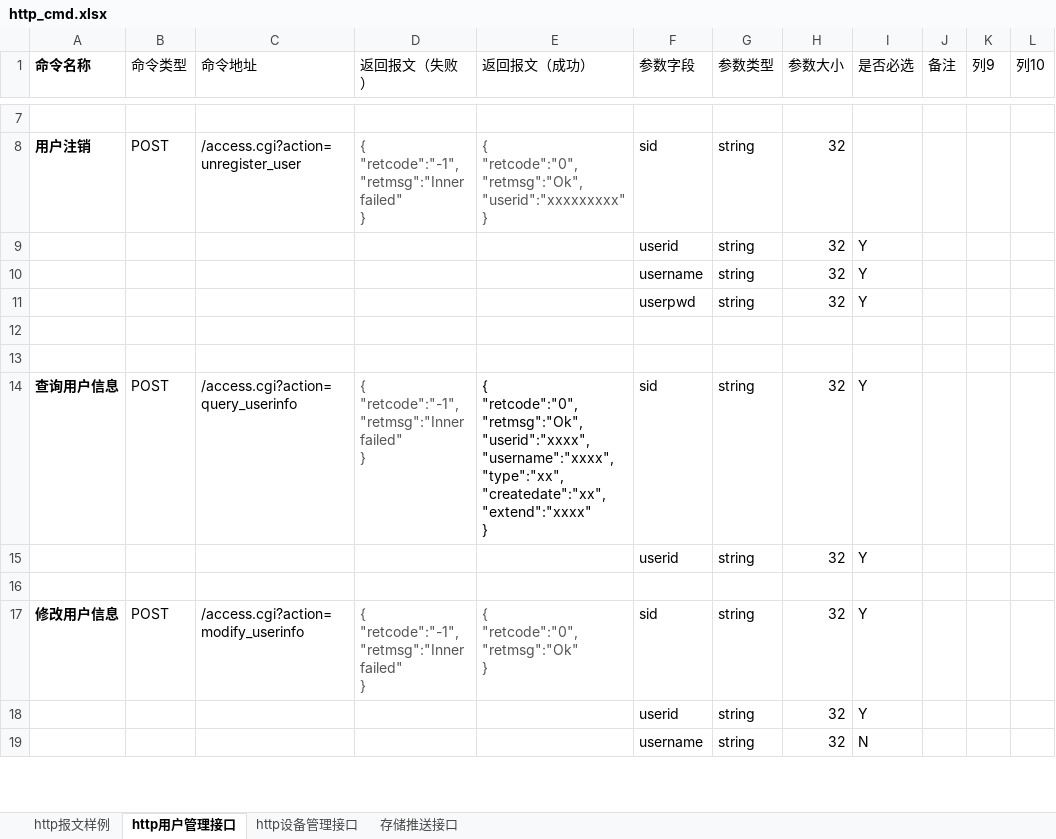
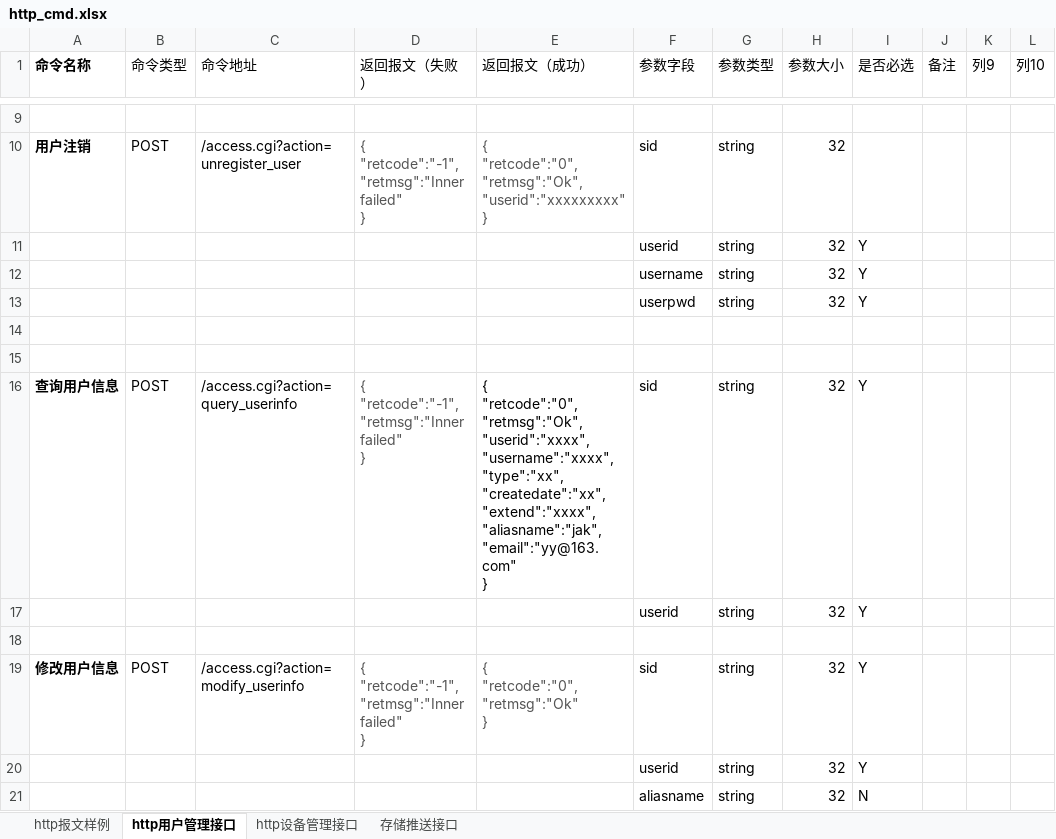
Before and after one commit to GSIL-Monitor/aicode, an Excel workbook: script/http_cmd.xlsx, sheet http用户管理接口, drawn as a sheet; only a part is shown, gaps mark what is left out; values as stored, in another font and other column widths than the file's, no borders; table styles not drawn; addresses are those after the commit; ↵ is a line break in a cell; the diff covers the shown part only; the diff names each change by its address in the sheet, - before the commit and + after, or states it on an @@ line.

```diff
--- a/script/http_cmd.xlsx (sheet http用户管理接口)
+++ b/script/http_cmd.xlsx (sheet http用户管理接口)
-E16 (返回报文（成功）): …"type":"xx", "createdate":"xx", ↵ "extend":"xxxx" ↵ }
+E16 (返回报文（成功）): …"type":"xx", "createdate":"xx", ↵ "extend":"xxxx", ↵ "aliasname":"jak", ↵ "email":"yy@163.com" ↵ }
-F21 (参数字段): username
+F21 (参数字段): aliasname
```
Also changed, not shown: 5 added rows and 1 edited cell elsewhere in this sheet, 9 other files.
